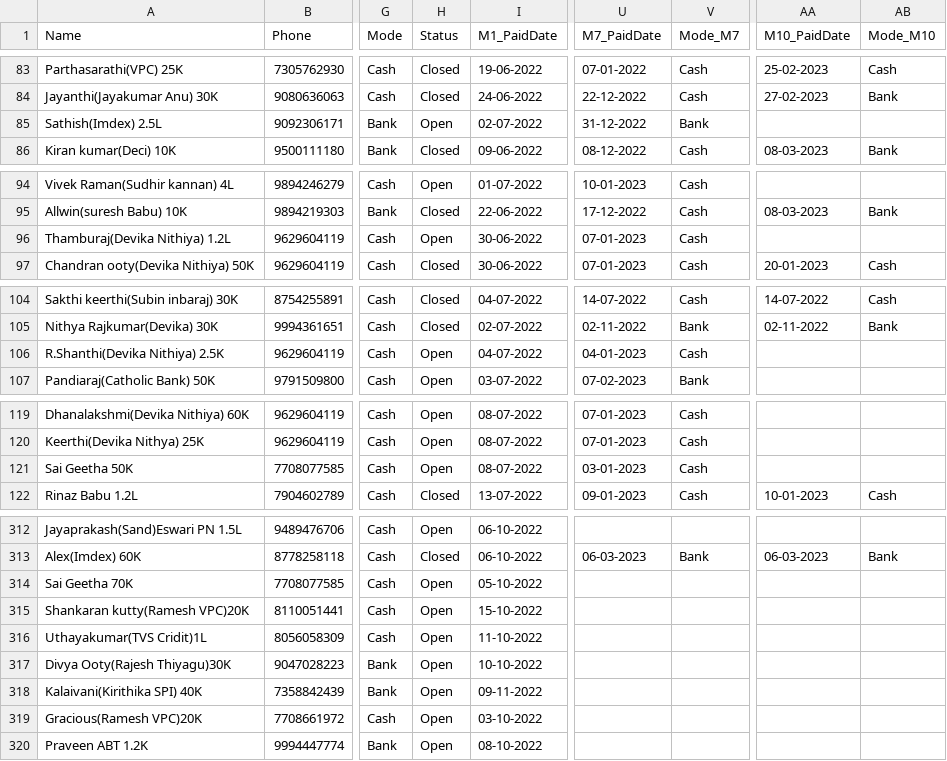
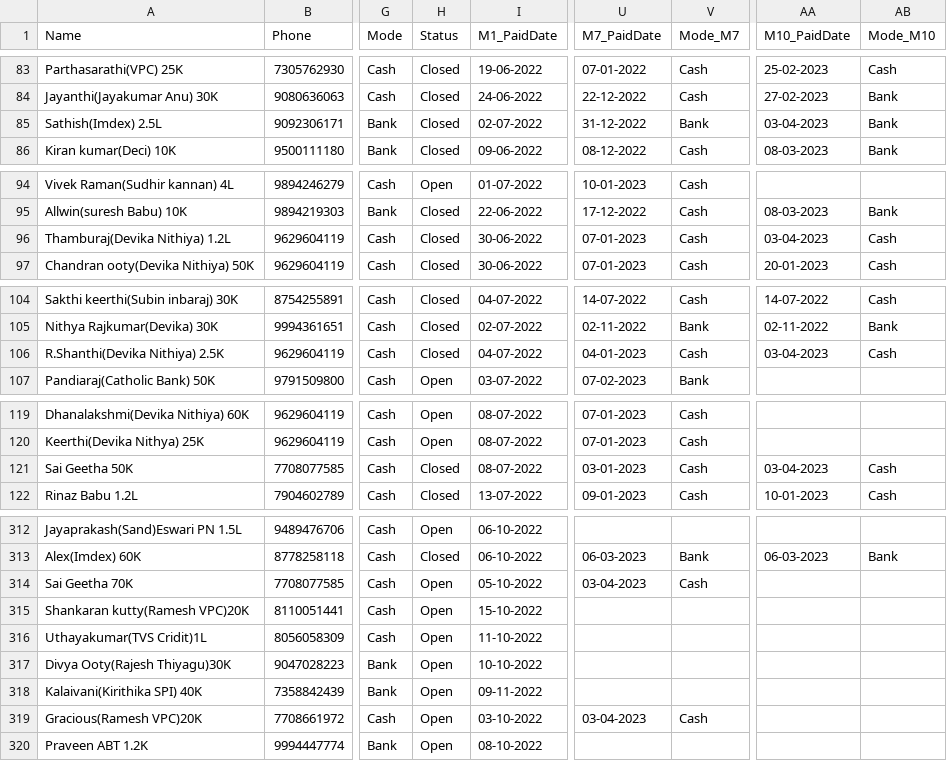
Before and after one commit to vpcfinanciers/vpc, a CSV file: vpcdata.csv, drawn as a sheet; only a part is shown, gaps mark what is left out; the diff covers the shown part only; the diff names each change by its address in the sheet, - before the commit and + after, or states it on an @@ line.

```diff
--- a/vpcdata.csv
+++ b/vpcdata.csv
-H85 (Status): Open
+H85 (Status): Closed
-AA85 (M10_PaidDate): (empty)
+AA85 (M10_PaidDate): 03-04-2023
-AB85 (Mode_M10): (empty)
+AB85 (Mode_M10): Bank
-H96 (Status): Open
+H96 (Status): Closed
-AA96 (M10_PaidDate): (empty)
+AA96 (M10_PaidDate): 03-04-2023
-AB96 (Mode_M10): (empty)
+AB96 (Mode_M10): Cash
-H106 (Status): Open
+H106 (Status): Closed
-AA106 (M10_PaidDate): (empty)
+AA106 (M10_PaidDate): 03-04-2023
-AB106 (Mode_M10): (empty)
+AB106 (Mode_M10): Cash
-H121 (Status): Open
+H121 (Status): Closed
-AA121 (M10_PaidDate): (empty)
+AA121 (M10_PaidDate): 03-04-2023
-AB121 (Mode_M10): (empty)
+AB121 (Mode_M10): Cash
-U314 (M7_PaidDate): (empty)
+U314 (M7_PaidDate): 03-04-2023
-V314 (Mode_M7): (empty)
+V314 (Mode_M7): Cash
-U319 (M7_PaidDate): (empty)
+U319 (M7_PaidDate): 03-04-2023
-V319 (Mode_M7): (empty)
+V319 (Mode_M7): Cash
```
Also changed, not shown: 1 added row and 75 edited cells elsewhere in this file.
